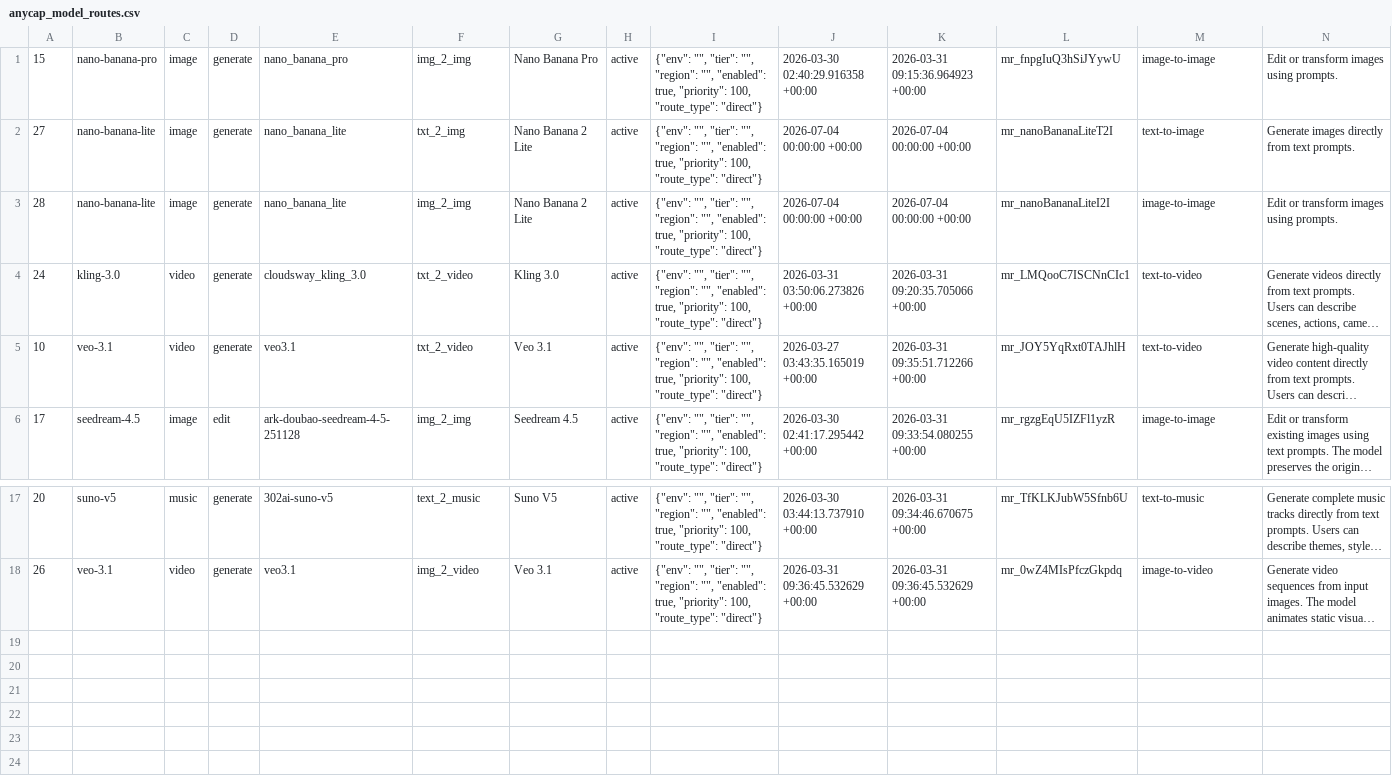
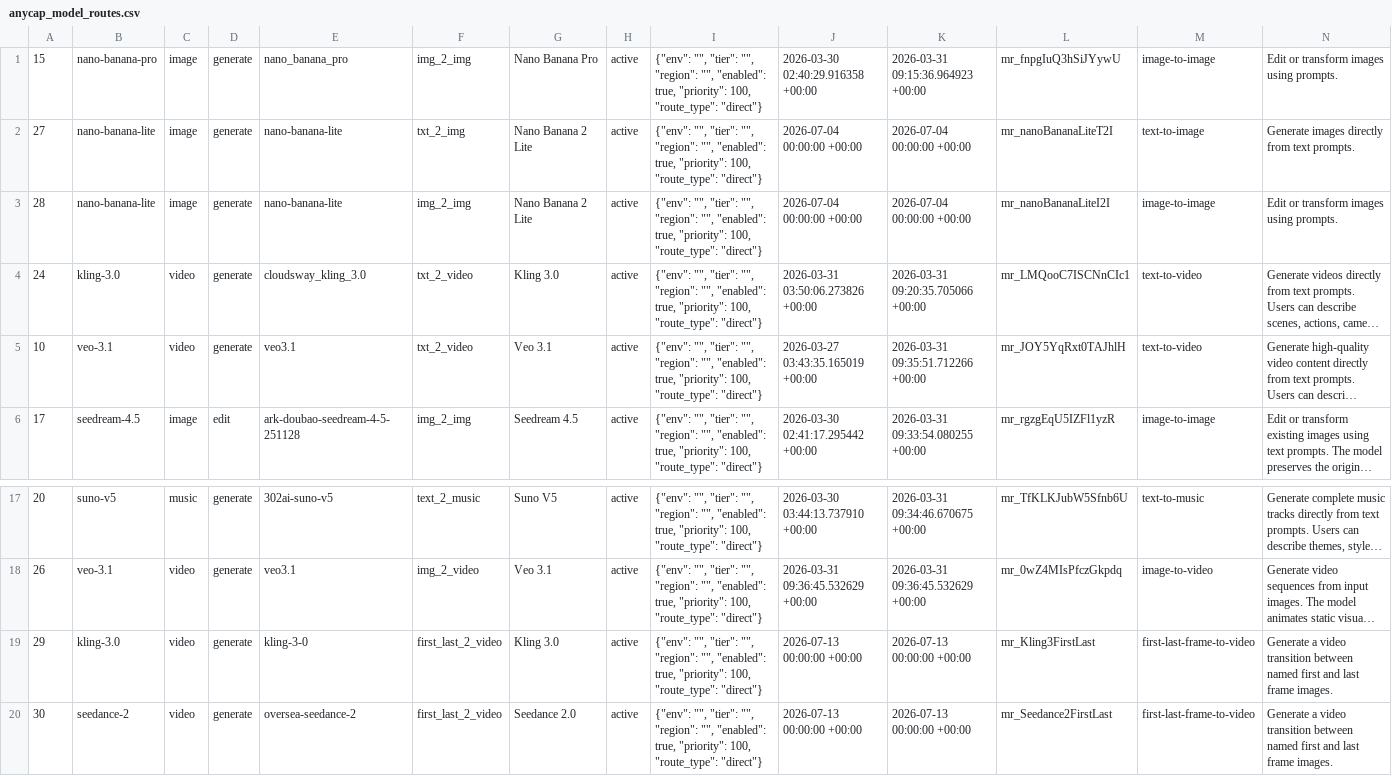
Before and after one commit to anycap-ai/anycap, a CSV file: deploy/sql/anycap_model_routes.csv, drawn as a sheet; only a part is shown, gaps mark what is left out; long unchanged cells end in …; rows hold the shown columns only; the diff names each change by its address in the sheet, - before the commit and + after, or states it on an @@ line.

Commit message:
Feat new model

```diff
--- a/deploy/sql/anycap_model_routes.csv
+++ b/deploy/sql/anycap_model_routes.csv
-E2:E3: nano_banana_lite
+E2:E3: nano-banana-lite
+row 19: 29 | kling-3.0 | video | generate | kling-3-0 | first_last_2_video | Kling 3.0 | active | {"env": "", "tier": "", "region": "", "enabled": true, "priority": 100, "route_type": "direct"} | 2026-07-13 00:00:00 +00:00 | 2026-07-13 00:00:00 +00:00 | mr_Kling3FirstLast | first-last-frame-to-video | Generate a video transition between named first and last frame images.
+row 20: 30 | seedance-2 | video | generate | oversea-seedance-2 | first_last_2_video | Seedance 2.0 | active | {"env": "", "tier": "", "region": "", "enabled": true, "priority": 100, "route_type": "direct"} | 2026-07-13 00:00:00 +00:00 | 2026-07-13 00:00:00 +00:00 | mr_Seedance2FirstLast | first-last-frame-to-video | Generate a video transition between named first and last frame images.
```
Also changed, not shown: 41 other files.
